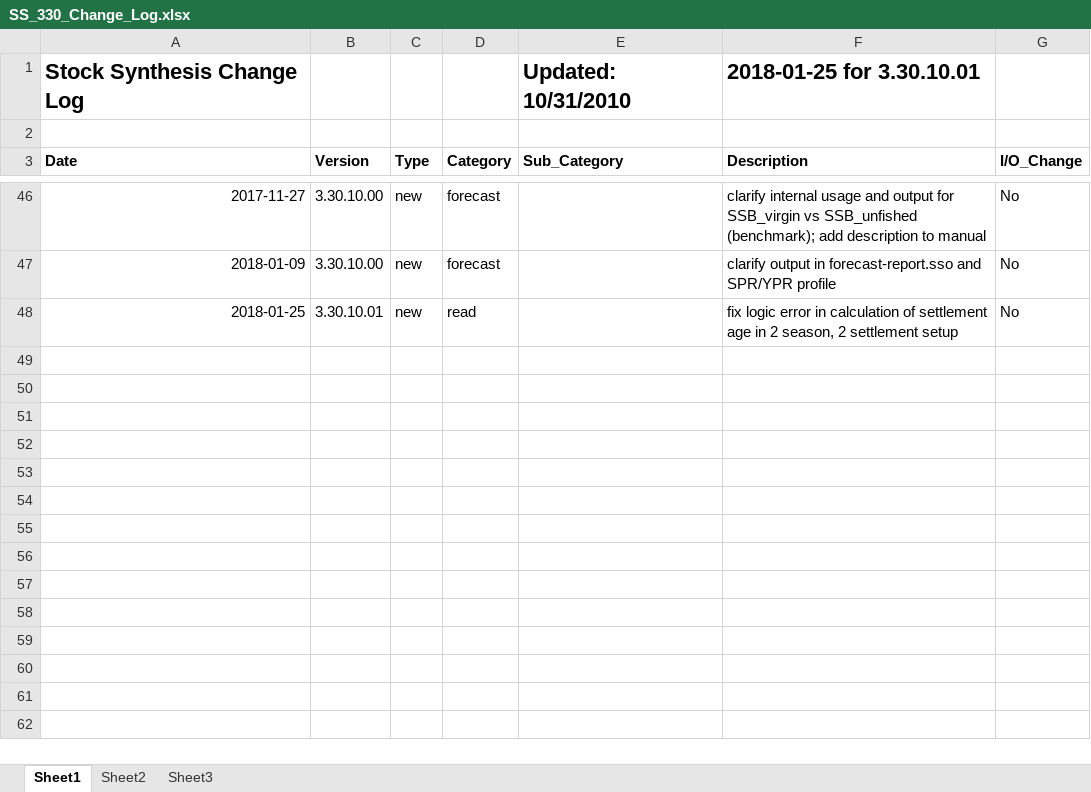
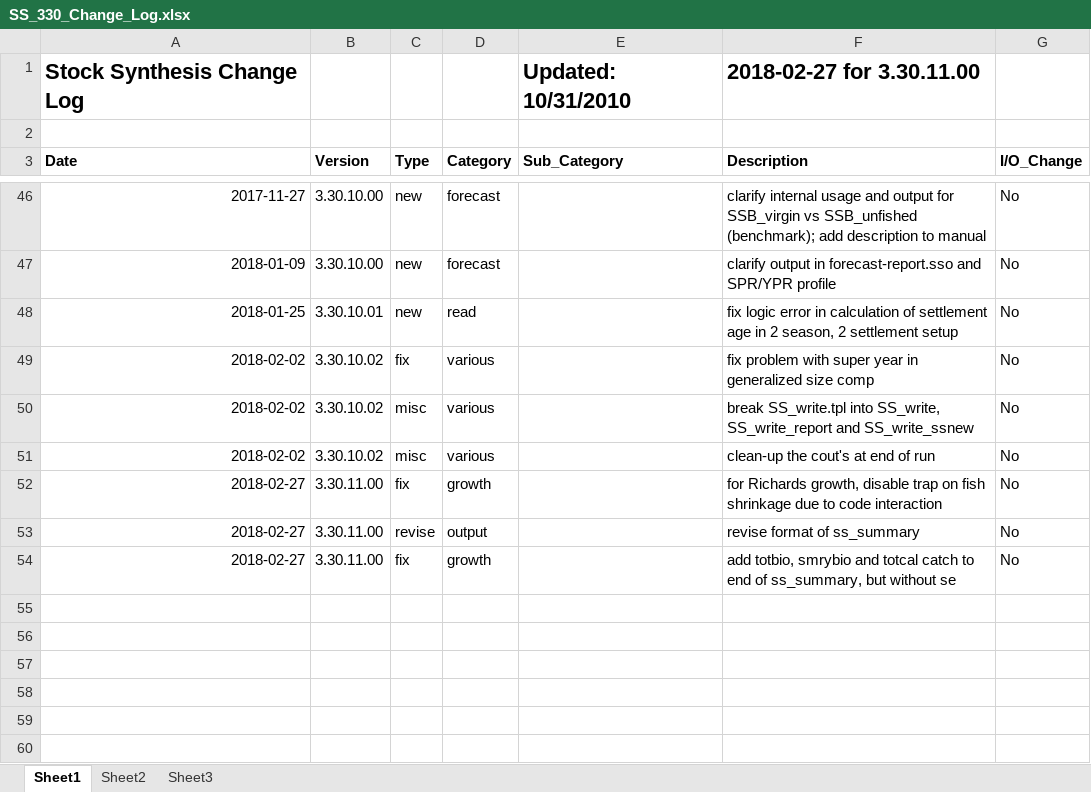
Before and after one commit to nmfs-ost/ss3-source-code, an Excel workbook: SS_330_Change_Log.xlsx, sheet Sheet1, drawn as a sheet; only a part is shown, gaps mark what is left out; the shorter side is filled out with more unchanged rows; values as stored, in another font and other column widths than the file's, no borders; the diff names each change by its address in the sheet, - before the commit and + after, or states it on an @@ line.

```diff
--- a/SS_330_Change_Log.xlsx (sheet Sheet1)
+++ b/SS_330_Change_Log.xlsx (sheet Sheet1)
-F1 (Description): 2018-01-25 for 3.30.10.01
+F1 (Description): 2018-02-27 for 3.30.11.00
-row 49: (empty)
+row 49: 2018-02-02 | 3.30.10.02 | fix | various |  | fix problem with super year in generalized size comp | No
-row 50: (empty)
+row 50: 2018-02-02 | 3.30.10.02 | misc | various |  | break SS_write.tpl into SS_write, SS_write_report and SS_write_ssnew | No
-row 51: (empty)
+row 51: 2018-02-02 | 3.30.10.02 | misc | various |  | clean-up the cout's at end of run | No
-row 52: (empty)
+row 52: 2018-02-27 | 3.30.11.00 | fix | growth |  | for Richards growth, disable trap on fish shrinkage due to code interaction | No
-row 53: (empty)
+row 53: 2018-02-27 | 3.30.11.00 | revise | output |  | revise format of ss_summary | No
-row 54: (empty)
+row 54: 2018-02-27 | 3.30.11.00 | fix | growth |  | add totbio, smrybio and totcal catch to end of ss_summary, but without se | No
```
Also changed, not shown: 11 other files.
